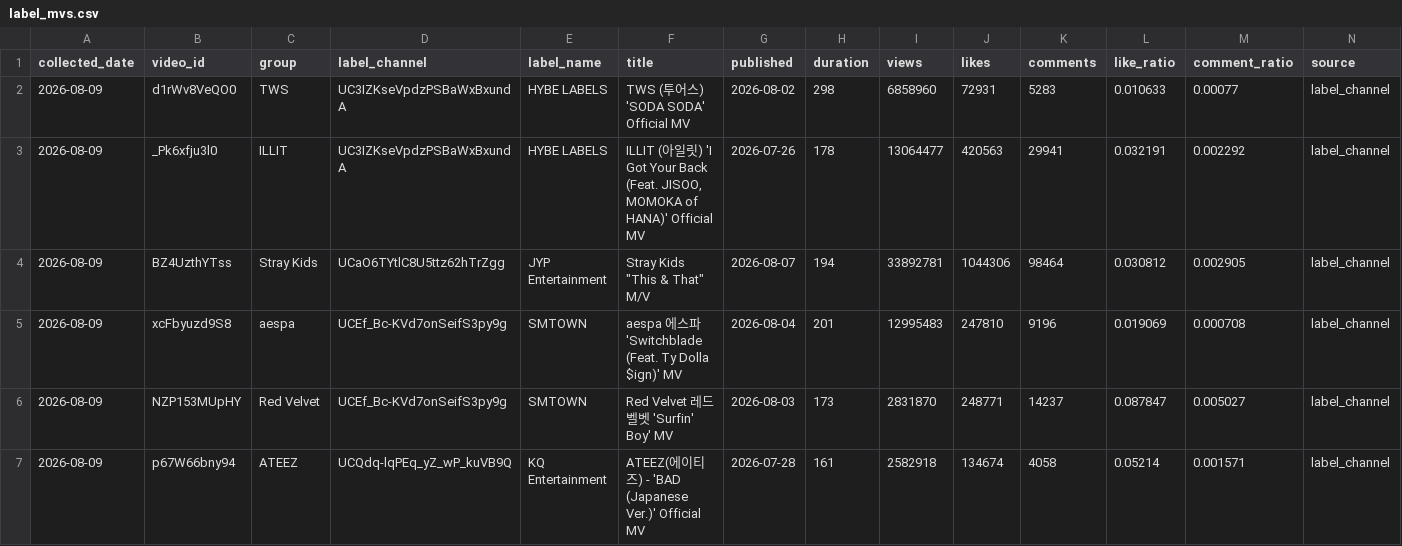
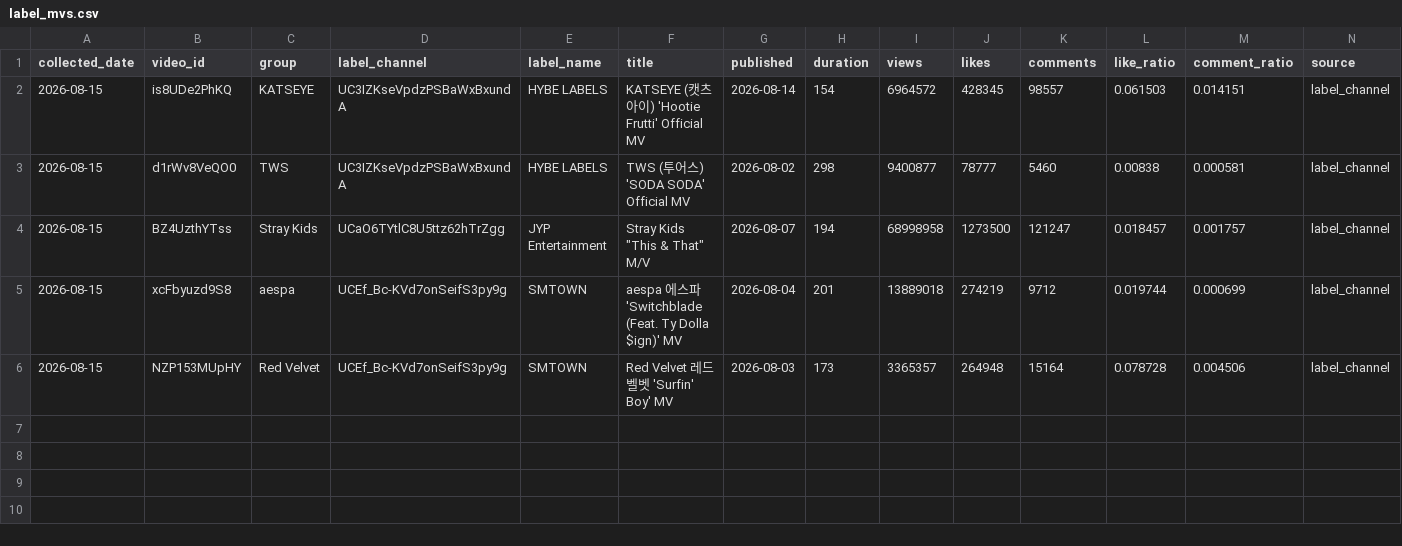
Before and after one commit to mrkimsangmin-gif/idol-sns-app, a CSV file: data/timeseries/youtube/label_mvs.csv, drawn as a sheet.

```diff
--- a/data/timeseries/youtube/label_mvs.csv
+++ b/data/timeseries/youtube/label_mvs.csv
@@ -1,7 +1,6 @@
 collected_date,video_id,group,label_channel,label_name,title,published,duration,views,likes,comments,like_ratio,comment_ratio,source
-2026-08-09,d1rWv8VeQO0,TWS,UC3IZKseVpdzPSBaWxBxundA,HYBE LABELS,TWS (투어스) 'SODA SODA' Official MV,2026-08-02,298,6858960,72931,5283,0.010633,0.00077,label_channel
-2026-08-09,_Pk6xfju3l0,ILLIT,UC3IZKseVpdzPSBaWxBxundA,HYBE LABELS,"ILLIT (아일릿) 'I Got Your Back (Feat. JISOO, MOMOKA of HANA)' Official MV",2026-07-26,178,13064477,420563,29941,0.032191,0.002292,label_channel
-2026-08-09,BZ4UzthYTss,Stray Kids,UCaO6TYtlC8U5ttz62hTrZgg,JYP Entertainment,"Stray Kids ""This & That"" M/V",2026-08-07,194,33892781,1044306,98464,0.030812,0.002905,label_channel
-2026-08-09,xcFbyuzd9S8,aespa,UCEf_Bc-KVd7onSeifS3py9g,SMTOWN,aespa 에스파 'Switchblade (Feat. Ty Dolla $ign)' MV,2026-08-04,201,12995483,247810,9196,0.019069,0.000708,label_channel
-2026-08-09,NZP153MUpHY,Red Velvet,UCEf_Bc-KVd7onSeifS3py9g,SMTOWN,Red Velvet 레드벨벳 'Surfin' Boy' MV,2026-08-03,173,2831870,248771,14237,0.087847,0.005027,label_channel
-2026-08-09,p67W66bny94,ATEEZ,UCQdq-lqPEq_yZ_wP_kuVB9Q,KQ Entertainment,ATEEZ(에이티즈) - 'BAD (Japanese Ver.)' Official MV,2026-07-28,161,2582918,134674,4058,0.05214,0.001571,label_channel
+2026-08-15,is8UDe2PhKQ,KATSEYE,UC3IZKseVpdzPSBaWxBxundA,HYBE LABELS,KATSEYE (캣츠아이) 'Hootie Frutti' Official MV,2026-08-14,154,6964572,428345,98557,0.061503,0.014151,label_channel
+2026-08-15,d1rWv8VeQO0,TWS,UC3IZKseVpdzPSBaWxBxundA,HYBE LABELS,TWS (투어스) 'SODA SODA' Official MV,2026-08-02,298,9400877,78777,5460,0.00838,0.000581,label_channel
+2026-08-15,BZ4UzthYTss,Stray Kids,UCaO6TYtlC8U5ttz62hTrZgg,JYP Entertainment,"Stray Kids ""This & That"" M/V",2026-08-07,194,68998958,1273500,121247,0.018457,0.001757,label_channel
+2026-08-15,xcFbyuzd9S8,aespa,UCEf_Bc-KVd7onSeifS3py9g,SMTOWN,aespa 에스파 'Switchblade (Feat. Ty Dolla $ign)' MV,2026-08-04,201,13889018,274219,9712,0.019744,0.000699,label_channel
+2026-08-15,NZP153MUpHY,Red Velvet,UCEf_Bc-KVd7onSeifS3py9g,SMTOWN,Red Velvet 레드벨벳 'Surfin' Boy' MV,2026-08-03,173,3365357,264948,15164,0.078728,0.004506,label_channel
```
Also changed, not shown: data/timeseries/spotify/listeners_weekly.csv, 11 other files.
